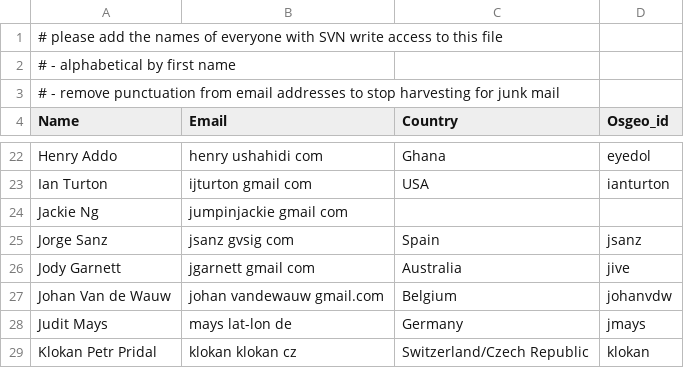
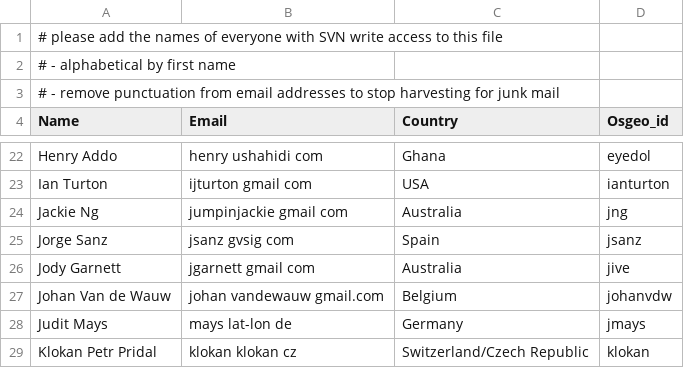
Before and after one commit to bermud/OSGeoLive-svn, a CSV file: doc/contributors.csv, drawn as a sheet; only a part is shown, gaps mark what is left out.

Commit message:
Update my contributor details
git-svn-id: http://svn.osgeo.org/osgeo/livedvd/gisvm/trunk@6005 7da46fd8-bd2a-0410-a152-cf9810cf5b10

```diff
--- a/doc/contributors.csv
+++ b/doc/contributors.csv
@@ -23,3 +23,3 @@ Henry Addo,henry ushahidi com,Ghana,eyedol
 Ian Turton,ijturton gmail com,USA,ianturton
-Jackie Ng,jumpinjackie gmail com,,
+Jackie Ng,jumpinjackie gmail com,Australia,jng
 Jorge Sanz,jsanz gvsig com,Spain,jsanz
```
